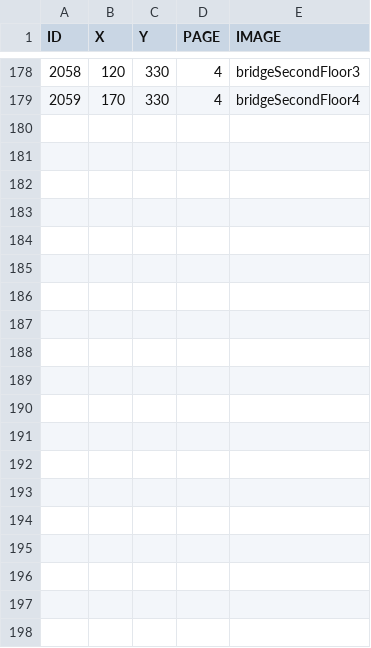
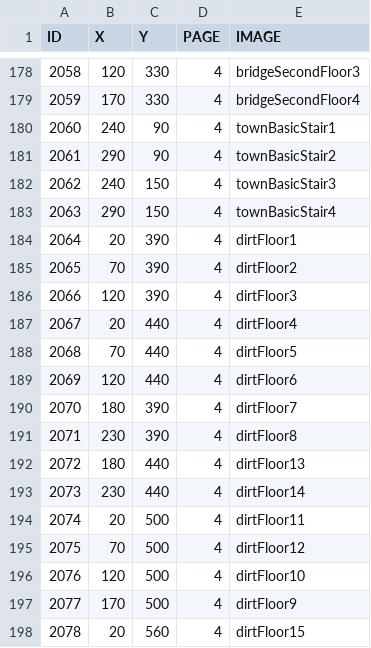
Before and after one commit to kimgyuchang/Dungreed_PortPolio, a CSV file: TeamDun/WindowAPI/Data/UIBrushToolGrid.csv, drawn as a sheet; only a part is shown, gaps mark what is left out; the diff covers the shown part only.

```diff
--- a/TeamDun/WindowAPI/Data/UIBrushToolGrid.csv
+++ b/TeamDun/WindowAPI/Data/UIBrushToolGrid.csv
@@ -179 +179,20 @@ ID,X,Y,PAGE,IMAGE
 2059,170,330,4,bridgeSecondFloor4
+2060,240,90,4,townBasicStair1
+2061,290,90,4,townBasicStair2
+2062,240,150,4,townBasicStair3
+2063,290,150,4,townBasicStair4
+2064,20,390,4,dirtFloor1
+2065,70,390,4,dirtFloor2
+2066,120,390,4,dirtFloor3
+2067,20,440,4,dirtFloor4
+2068,70,440,4,dirtFloor5
+2069,120,440,4,dirtFloor6
+2070,180,390,4,dirtFloor7
+2071,230,390,4,dirtFloor8
+2072,180,440,4,dirtFloor13
+2073,230,440,4,dirtFloor14
+2074,20,500,4,dirtFloor11
+2075,70,500,4,dirtFloor12
+2076,120,500,4,dirtFloor10
+2077,170,500,4,dirtFloor9
+2078,20,560,4,dirtFloor15
```
Also changed, not shown: 14 added rows elsewhere in this file, 35 other files.
